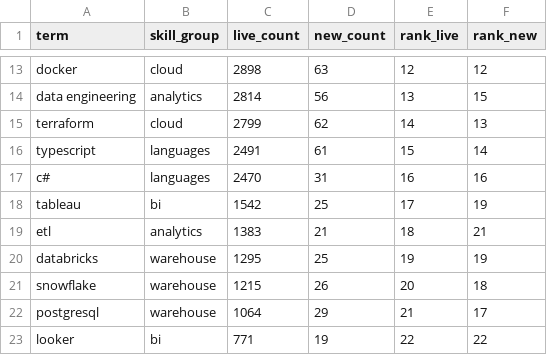
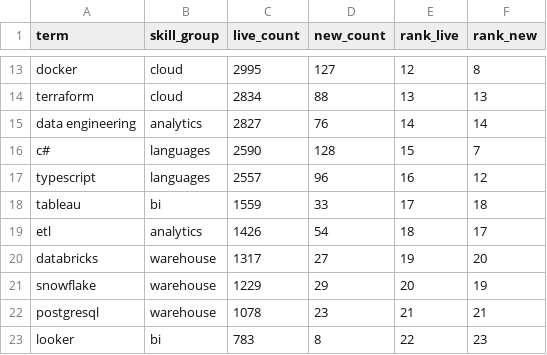
Before and after one commit to EbukaOkorie/uk-job-market, a CSV file: data/exports/v_skill_latest.csv, drawn as a sheet; only a part is shown, gaps mark what is left out; removed rows and columns are numbered as before the commit, all else as after; the diff covers the shown part only; the diff names each change by its address in the sheet, - before the commit and + after, or states it on an @@ line.

```diff
--- a/data/exports/v_skill_latest.csv
+++ b/data/exports/v_skill_latest.csv
-C13 (live_count): 2898
+C13 (live_count): 2995
-D13 (new_count): 63
+D13 (new_count): 127
-F13 (rank_new): 12
+F13 (rank_new): 8
-row 14: data engineering | analytics | 2814 | 56 | 13 | 15
-C14 (live_count): 2799
+C14 (live_count): 2834
-D14 (new_count): 62
+D14 (new_count): 88
-E14 (rank_live): 14
+E14 (rank_live): 13
-row 16: typescript | languages | 2491 | 61 | 15 | 14
+row 15: data engineering | analytics | 2827 | 76 | 14 | 14
-C16 (live_count): 2470
+C16 (live_count): 2590
-D16 (new_count): 31
+D16 (new_count): 128
-E16 (rank_live): 16
+E16 (rank_live): 15
-F16 (rank_new): 16
+F16 (rank_new): 7
+row 17: typescript | languages | 2557 | 96 | 16 | 12
-C18 (live_count): 1542
+C18 (live_count): 1559
-D18 (new_count): 25
+D18 (new_count): 33
-F18 (rank_new): 19
+F18 (rank_new): 18
-C19 (live_count): 1383
+C19 (live_count): 1426
-D19 (new_count): 21
+D19 (new_count): 54
-F19 (rank_new): 21
+F19 (rank_new): 17
-C20 (live_count): 1295
+C20 (live_count): 1317
-D20 (new_count): 25
+D20 (new_count): 27
-F20 (rank_new): 19
+F20 (rank_new): 20
-C21 (live_count): 1215
+C21 (live_count): 1229
-D21 (new_count): 26
+D21 (new_count): 29
-F21 (rank_new): 18
+F21 (rank_new): 19
-C22 (live_count): 1064
+C22 (live_count): 1078
-D22 (new_count): 29
+D22 (new_count): 23
-F22 (rank_new): 17
+F22 (rank_new): 21
-C23 (live_count): 771
+C23 (live_count): 783
-D23 (new_count): 19
+D23 (new_count): 8
-F23 (rank_new): 22
+F23 (rank_new): 23
```
Also changed, not shown: 1 added row, 1 removed row and 46 edited cells elsewhere in this file, data/exports/v_salary_by_region.csv, data/exports/v_skill_trend.csv, 4 other files.
